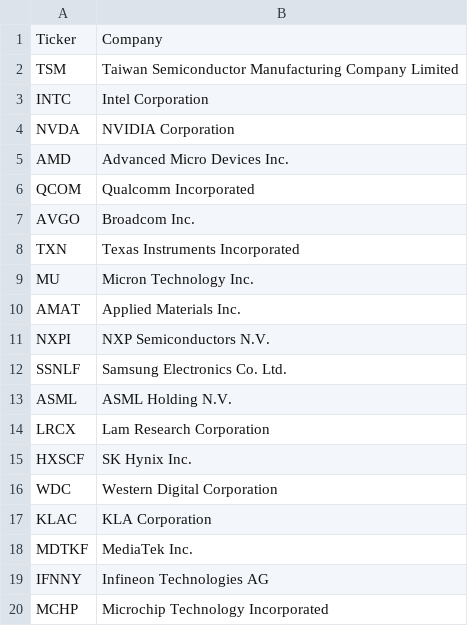
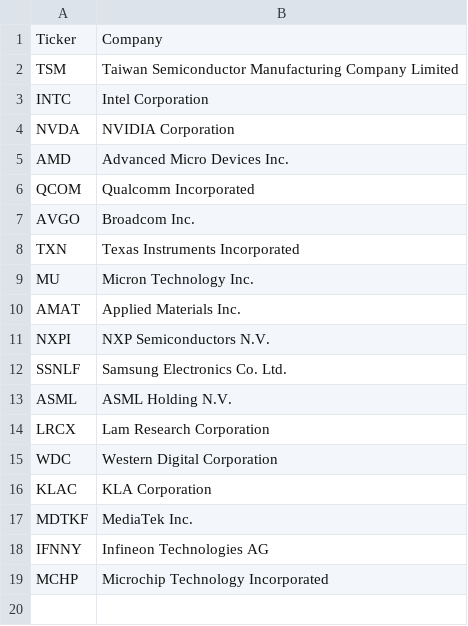
Before and after one commit to mrtnsko/Avanza, a CSV file: Wafer_Companies.csv, drawn as a sheet; the diff names each change by its address in the sheet, - before the commit and + after, or states it on an @@ line.

Commit message:
Update Wafer_Companies.csv

```diff
--- a/Wafer_Companies.csv
+++ b/Wafer_Companies.csv
-row 15: HXSCF | SK Hynix Inc.
```
